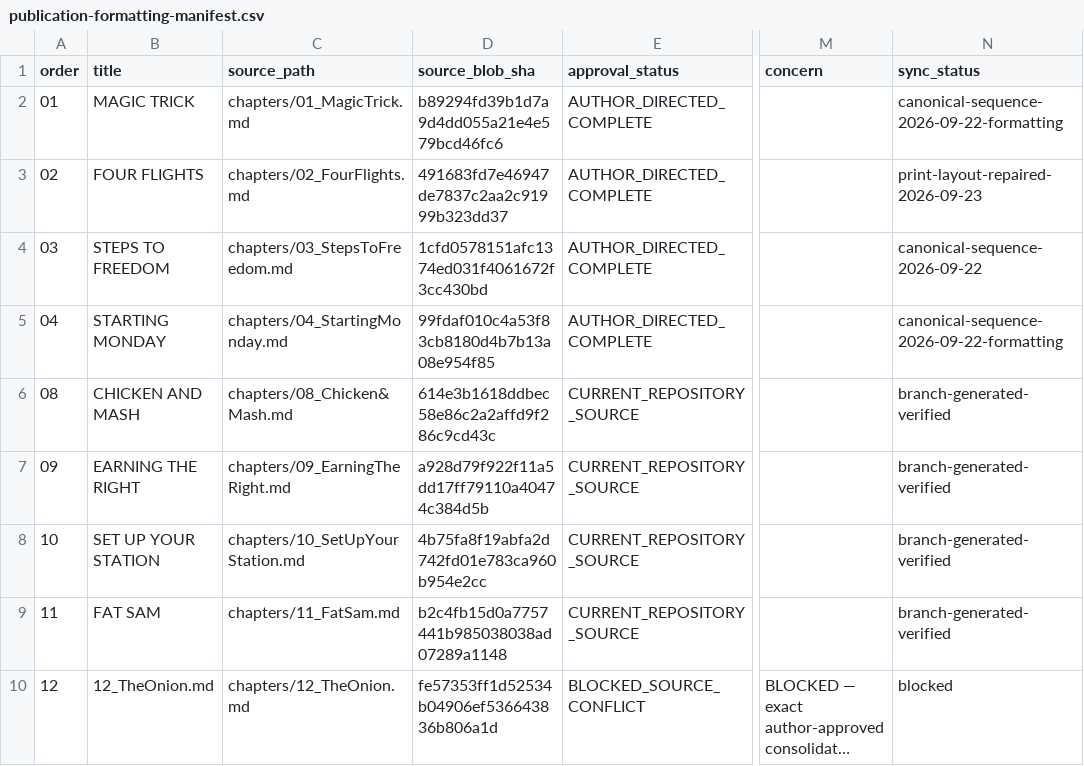
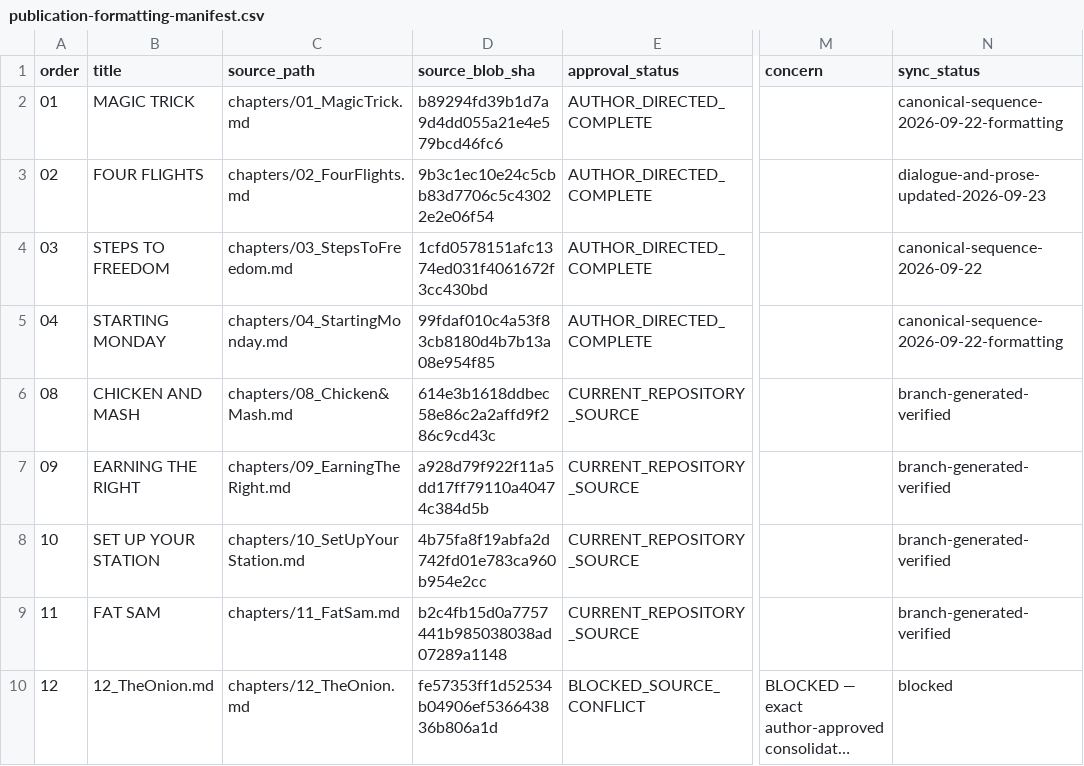
Before and after one commit to techcorp-DevApps/memoir, a CSV file: publication/publication-formatting-manifest.csv, drawn as a sheet; only a part is shown, gaps mark what is left out; long unchanged cells end in …; the diff names each change by its address in the sheet, - before the commit and + after, or states it on an @@ line.

```diff
--- a/publication/publication-formatting-manifest.csv
+++ b/publication/publication-formatting-manifest.csv
-D3 (source_blob_sha): 491683fd7e46947de7837c2aa2c91999b323dd37
+D3 (source_blob_sha): 9b3c1ec10e24c5cbb83d7706c5c43022e2e06f54
-N3 (sync_status): print-layout-repaired-2026-09-23
+N3 (sync_status): dialogue-and-prose-updated-2026-09-23
```
Also changed, not shown: 6 other files.
